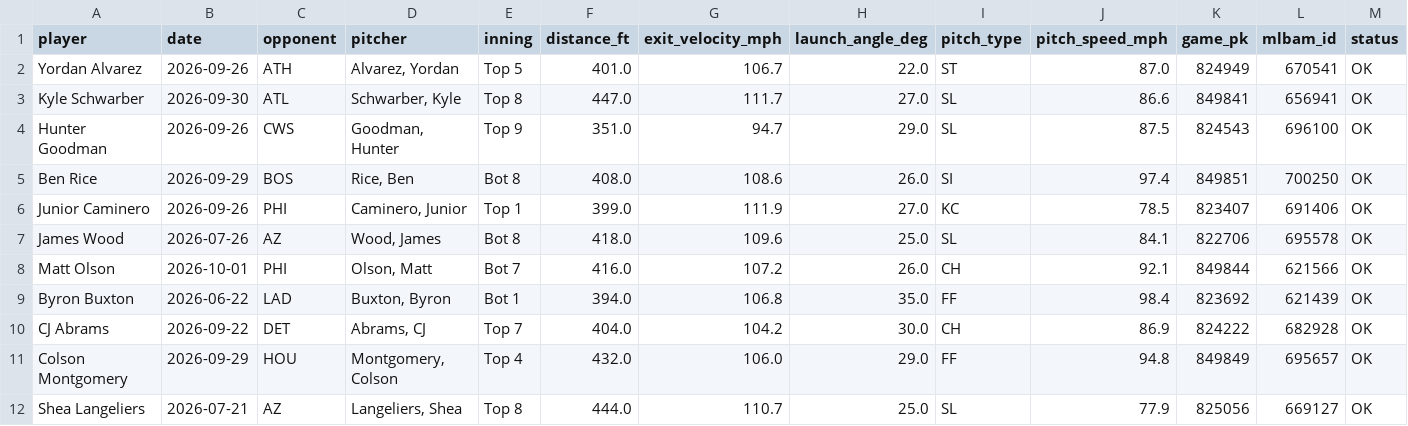
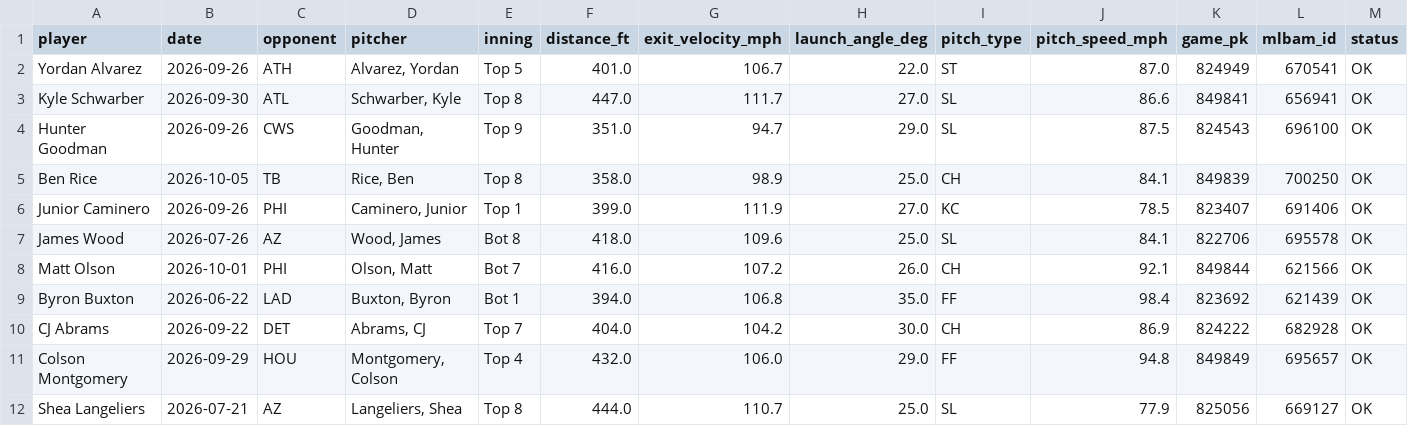
Before and after one commit to psumckoo/HRrecency, a CSV file: output/latest_home_runs_2026.csv, drawn as a sheet; only a part is shown.

```diff
--- a/output/latest_home_runs_2026.csv
+++ b/output/latest_home_runs_2026.csv
@@ -4,3 +4,3 @@ Kyle Schwarber,2026-09-30,ATL,"Schwarber, Kyle",Top 8,447.0,111.7,27.0,SL,86.6,8
 Hunter Goodman,2026-09-26,CWS,"Goodman, Hunter",Top 9,351.0,94.7,29.0,SL,87.5,824543,696100,OK
-Ben Rice,2026-09-29,BOS,"Rice, Ben",Bot 8,408.0,108.6,26.0,SI,97.4,849851,700250,OK
+Ben Rice,2026-10-05,TB,"Rice, Ben",Top 8,358.0,98.9,25.0,CH,84.1,849839,700250,OK
 Junior Caminero,2026-09-26,PHI,"Caminero, Junior",Top 1,399.0,111.9,27.0,KC,78.5,823407,691406,OK
```
